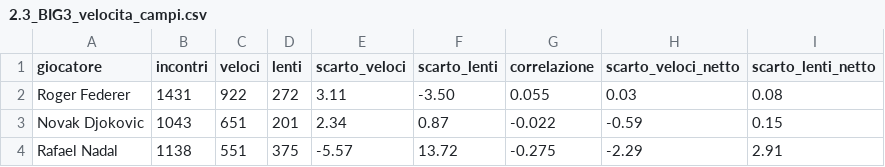
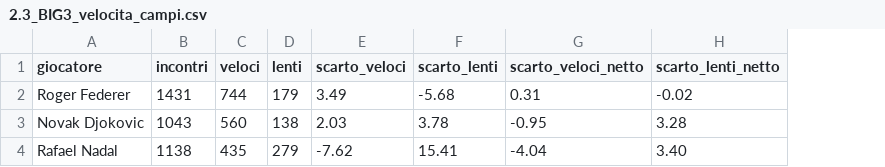
Before and after one commit to pitruff/Tesi, a CSV file: 2. contesto/risultati/big 3/2.3_BIG3_velocita_campi.csv, drawn as a sheet; removed rows and columns are numbered as before the commit, all else as after; the diff names each change by its address in the sheet, - before the commit and + after, or states it on an @@ line.

```diff
--- a/2. contesto/risultati/big 3/2.3_BIG3_velocita_campi.csv
+++ b/2. contesto/risultati/big 3/2.3_BIG3_velocita_campi.csv
-column G (correlazione), rows 2-4: 0.055 | -0.022 | -0.275
-C2 (veloci): 922
+C2 (veloci): 744
-D2 (lenti): 272
+D2 (lenti): 179
-E2 (scarto_veloci): 3.11
+E2 (scarto_veloci): 3.49
-F2 (scarto_lenti): -3.50
+F2 (scarto_lenti): -5.68
-G2 (scarto_veloci_netto): 0.03
+G2 (scarto_veloci_netto): 0.31
-H2 (scarto_lenti_netto): 0.08
+H2 (scarto_lenti_netto): -0.02
-C3 (veloci): 651
+C3 (veloci): 560
-D3 (lenti): 201
+D3 (lenti): 138
-E3 (scarto_veloci): 2.34
+E3 (scarto_veloci): 2.03
-F3 (scarto_lenti): 0.87
+F3 (scarto_lenti): 3.78
-G3 (scarto_veloci_netto): -0.59
+G3 (scarto_veloci_netto): -0.95
-H3 (scarto_lenti_netto): 0.15
+H3 (scarto_lenti_netto): 3.28
-C4 (veloci): 551
+C4 (veloci): 435
-D4 (lenti): 375
+D4 (lenti): 279
-E4 (scarto_veloci): -5.57
+E4 (scarto_veloci): -7.62
-F4 (scarto_lenti): 13.72
+F4 (scarto_lenti): 15.41
-G4 (scarto_veloci_netto): -2.29
+G4 (scarto_veloci_netto): -4.04
-H4 (scarto_lenti_netto): 2.91
+H4 (scarto_lenti_netto): 3.40
```
Also changed, not shown: 2. contesto/risultati/2.3_lenti.csv, 2. contesto/risultati/2.3_veloci.csv, 4 other files.
